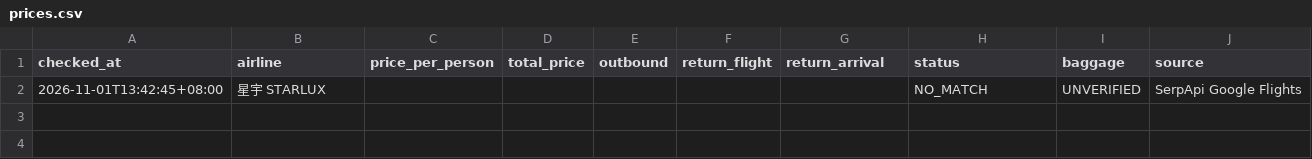
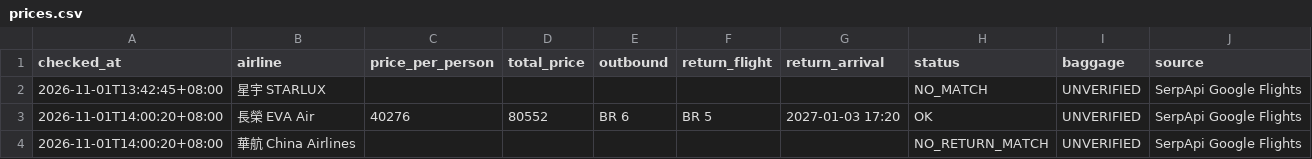
Before and after one commit to Marin-Chen/flight-price-tracker, a CSV file: data/prices.csv, drawn as a sheet; the diff names each change by its address in the sheet, - before the commit and + after, or states it on an @@ line.

```diff
--- a/data/prices.csv
+++ b/data/prices.csv
+row 3: 2026-11-01T14:00:20+08:00 | 長榮 EVA Air | 40276 | 80552 | BR 6 | BR 5 | 2027-01-03 17:20 | OK | UNVERIFIED | SerpApi Google Flights
+row 4: 2026-11-01T14:00:20+08:00 | 華航 China Airlines |  |  |  |  |  | NO_RETURN_MATCH | UNVERIFIED | SerpApi Google Flights
```
